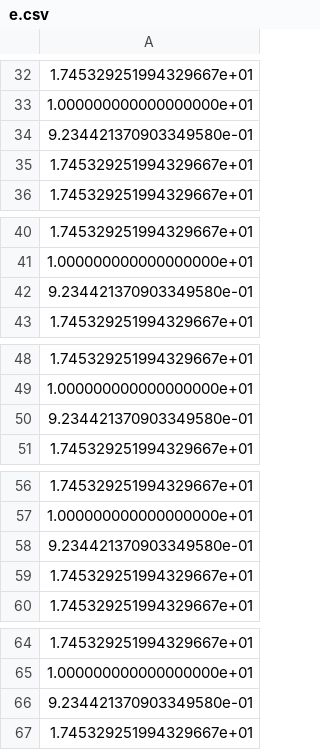
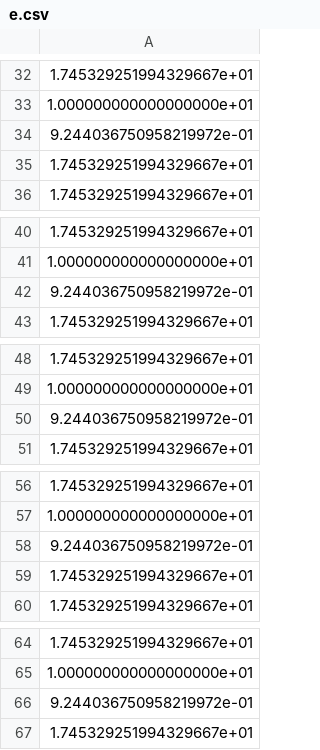
Before and after one commit to StanfordASL/asl_fixedwing, a CSV file: src/rompc/skywalker/sgf/e.csv, drawn as a sheet; only a part is shown, gaps mark what is left out; the diff covers the shown part only.

```diff
--- a/src/rompc/skywalker/sgf/e.csv
+++ b/src/rompc/skywalker/sgf/e.csv
@@ -33,3 +33,3 @@
 1.000000000000000000e+01
-9.234421370903349580e-01
+9.244036750958219972e-01
 1.745329251994329667e+01
@@ -41,3 +41,3 @@
 1.000000000000000000e+01
-9.234421370903349580e-01
+9.244036750958219972e-01
 1.745329251994329667e+01
@@ -49,3 +49,3 @@
 1.000000000000000000e+01
-9.234421370903349580e-01
+9.244036750958219972e-01
 1.745329251994329667e+01
@@ -57,3 +57,3 @@
 1.000000000000000000e+01
-9.234421370903349580e-01
+9.244036750958219972e-01
 1.745329251994329667e+01
@@ -65,3 +65,3 @@
 1.000000000000000000e+01
-9.234421370903349580e-01
+9.244036750958219972e-01
 1.745329251994329667e+01
```
Also changed, not shown: 3 removed rows and 45 edited cells elsewhere in this file, src/rompc/skywalker/sgf/B.csv, src/rompc/skywalker/sgf/C.csv, 14 other files.
